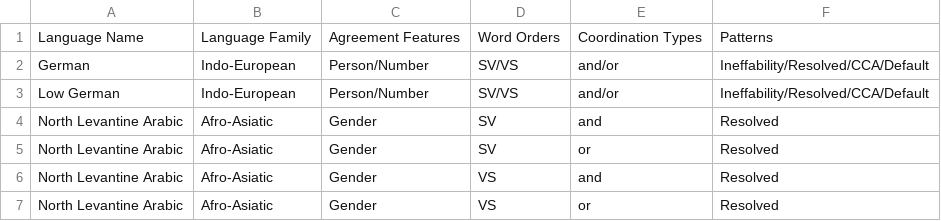
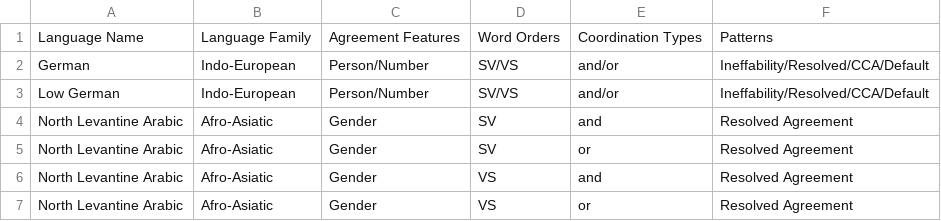
Before and after one commit to pwsmith/frankfurtmultivaluation, a CSV file: language.csv, drawn as a sheet.

Commit message:
Update language.csv

```diff
--- a/language.csv
+++ b/language.csv
@@ -3,5 +3,5 @@ German,Indo-European,Person/Number,SV/VS,and/or,Ineffability/Resolved/CCA/Defaul
 Low German,Indo-European,Person/Number,SV/VS,and/or,Ineffability/Resolved/CCA/Default
-North Levantine Arabic,Afro-Asiatic,Gender,SV,and,Resolved
-North Levantine Arabic,Afro-Asiatic,Gender,SV,or,Resolved
-North Levantine Arabic,Afro-Asiatic,Gender,VS,and,Resolved
-North Levantine Arabic,Afro-Asiatic,Gender,VS,or,Resolved
+North Levantine Arabic,Afro-Asiatic,Gender,SV,and,Resolved Agreement
+North Levantine Arabic,Afro-Asiatic,Gender,SV,or,Resolved Agreement
+North Levantine Arabic,Afro-Asiatic,Gender,VS,and,Resolved Agreement
+North Levantine Arabic,Afro-Asiatic,Gender,VS,or,Resolved Agreement
```
